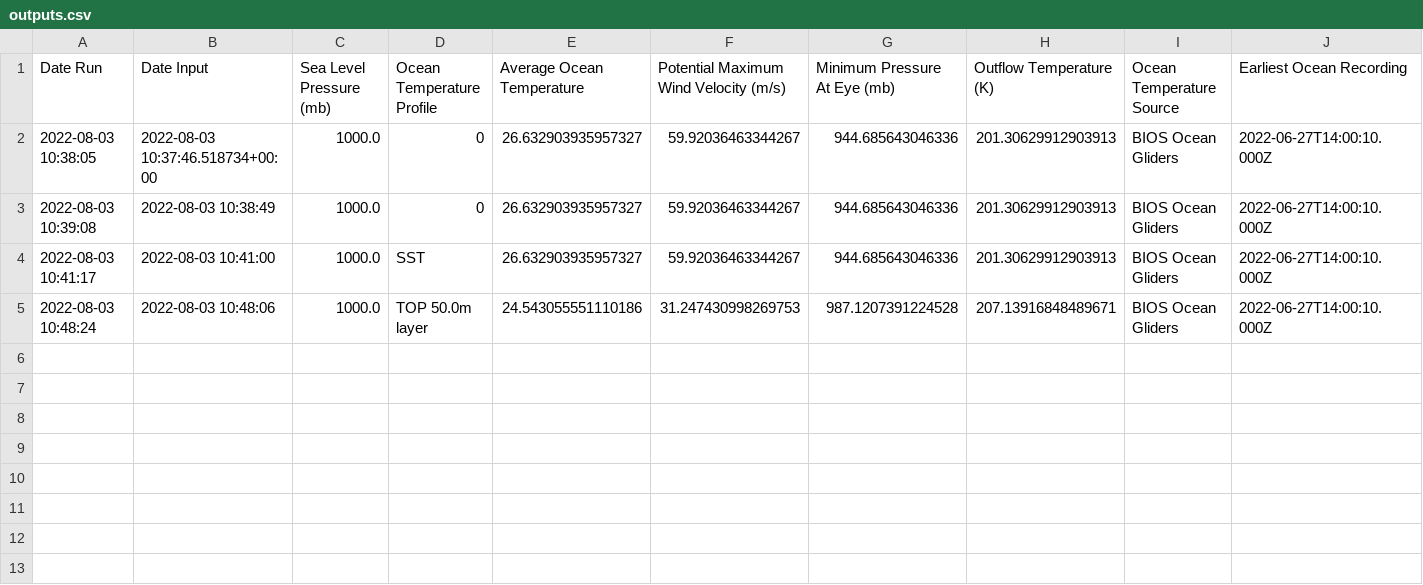
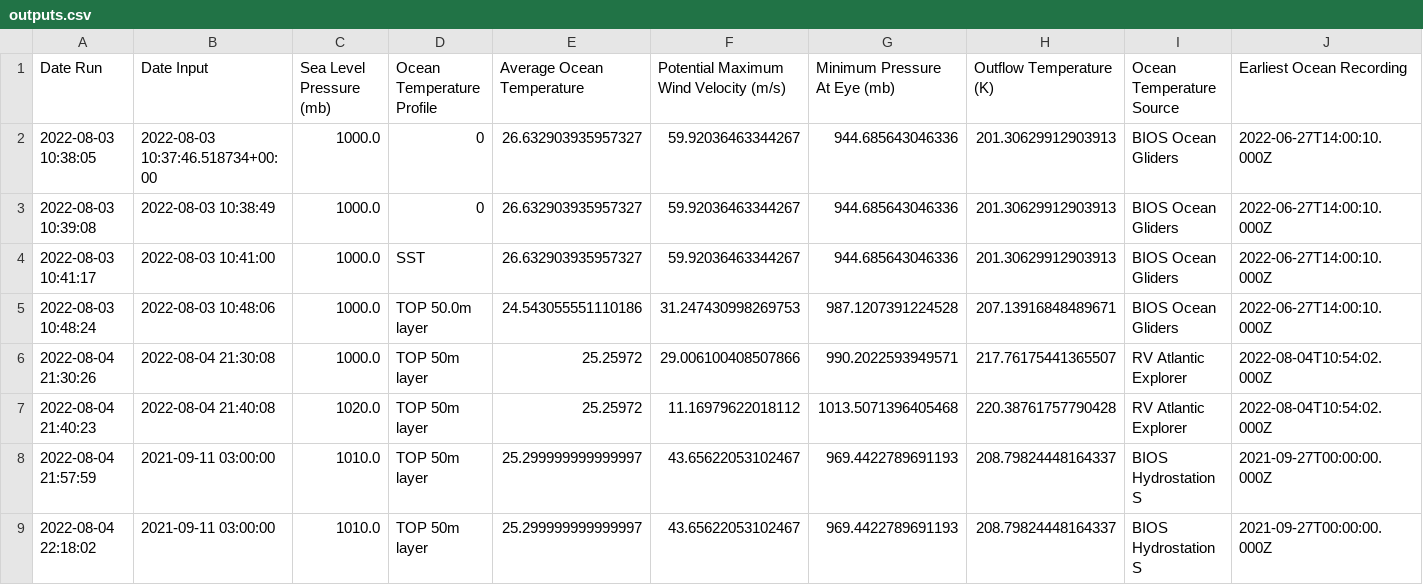
Before and after one commit to JakeHallam1/pi-predictions, a CSV file: outputs.csv, drawn as a sheet; only a part is shown; rows hold the shown columns only; the diff names each change by its address in the sheet, - before the commit and + after, or states it on an @@ line.

```diff
--- a/outputs.csv
+++ b/outputs.csv
+row 6: 2022-08-04 21:30:26 | 2022-08-04 21:30:08 | 1000.0 | TOP 50m layer | 25.25972 | 29.006100408507866 | 990.2022593949571 | 217.76175441365507 | RV Atlantic Explorer | 2022-08-04T10:54:02.000Z
+row 7: 2022-08-04 21:40:23 | 2022-08-04 21:40:08 | 1020.0 | TOP 50m layer | 25.25972 | 11.16979622018112 | 1013.5071396405468 | 220.38761757790428 | RV Atlantic Explorer | 2022-08-04T10:54:02.000Z
+row 8: 2022-08-04 21:57:59 | 2021-09-11 03:00:00 | 1010.0 | TOP 50m layer | 25.299999999999997 | 43.65622053102467 | 969.4422789691193 | 208.79824448164337 | BIOS Hydrostation S | 2021-09-27T00:00:00.000Z
+row 9: 2022-08-04 22:18:02 | 2021-09-11 03:00:00 | 1010.0 | TOP 50m layer | 25.299999999999997 | 43.65622053102467 | 969.4422789691193 | 208.79824448164337 | BIOS Hydrostation S | 2021-09-27T00:00:00.000Z
```
Also changed, not shown: 2 other files.
